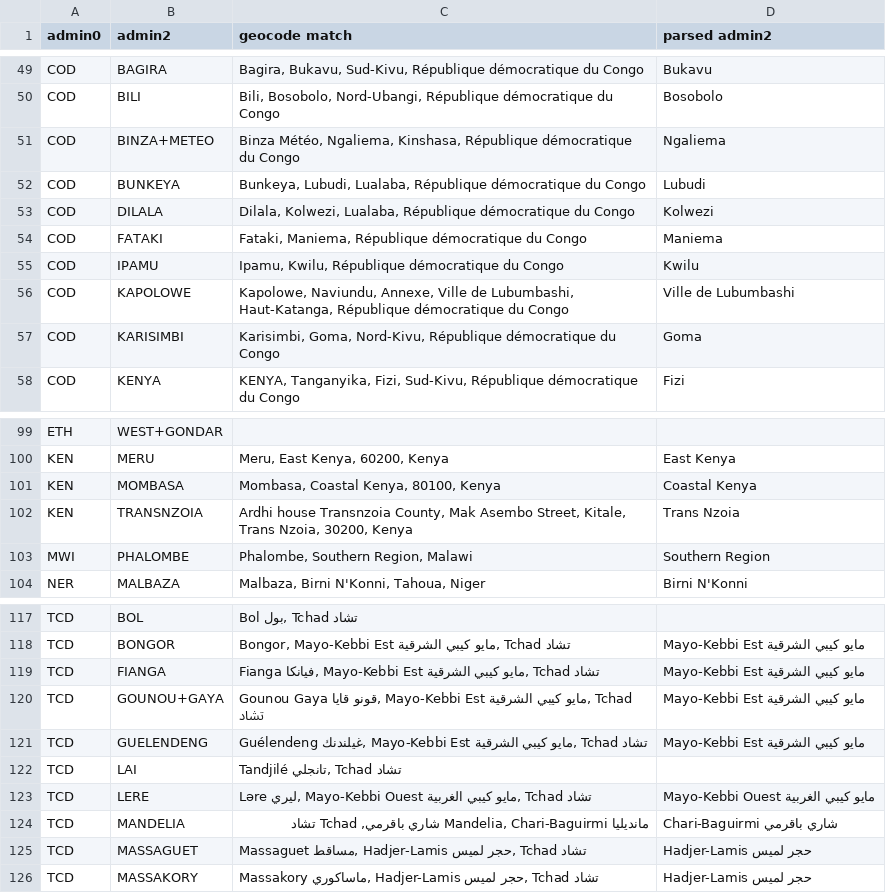
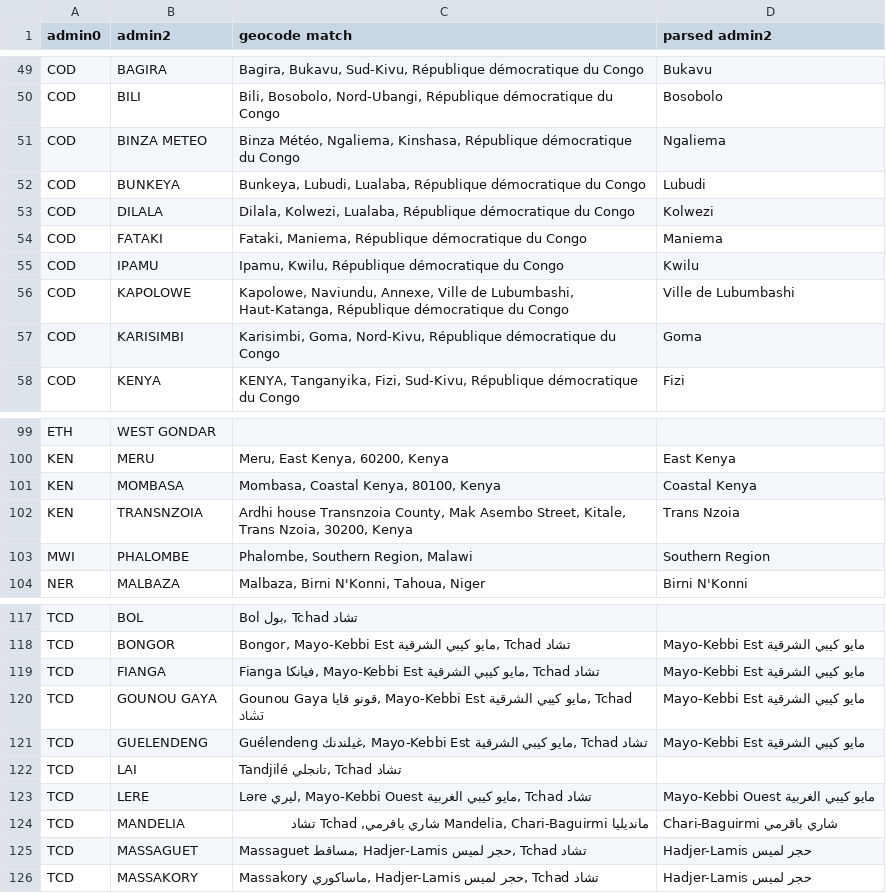
Before and after one commit to developmentseed/geospatial-ds-cholera-lab, a CSV file: matched_admin2_names.csv, drawn as a sheet; only a part is shown, gaps mark what is left out; the diff covers the shown part only; the diff names each change by its address in the sheet, - before the commit and + after, or states it on an @@ line.

```diff
--- a/matched_admin2_names.csv
+++ b/matched_admin2_names.csv
-B51 (admin2): BINZA+METEO
+B51 (admin2): BINZA METEO
-B99 (admin2): WEST+GONDAR
+B99 (admin2): WEST GONDAR
-B120 (admin2): GOUNOU+GAYA
+B120 (admin2): GOUNOU GAYA
```
Also changed, not shown: 1 added row, 1 removed row and 29 edited cells elsewhere in this file, 1 other file.
